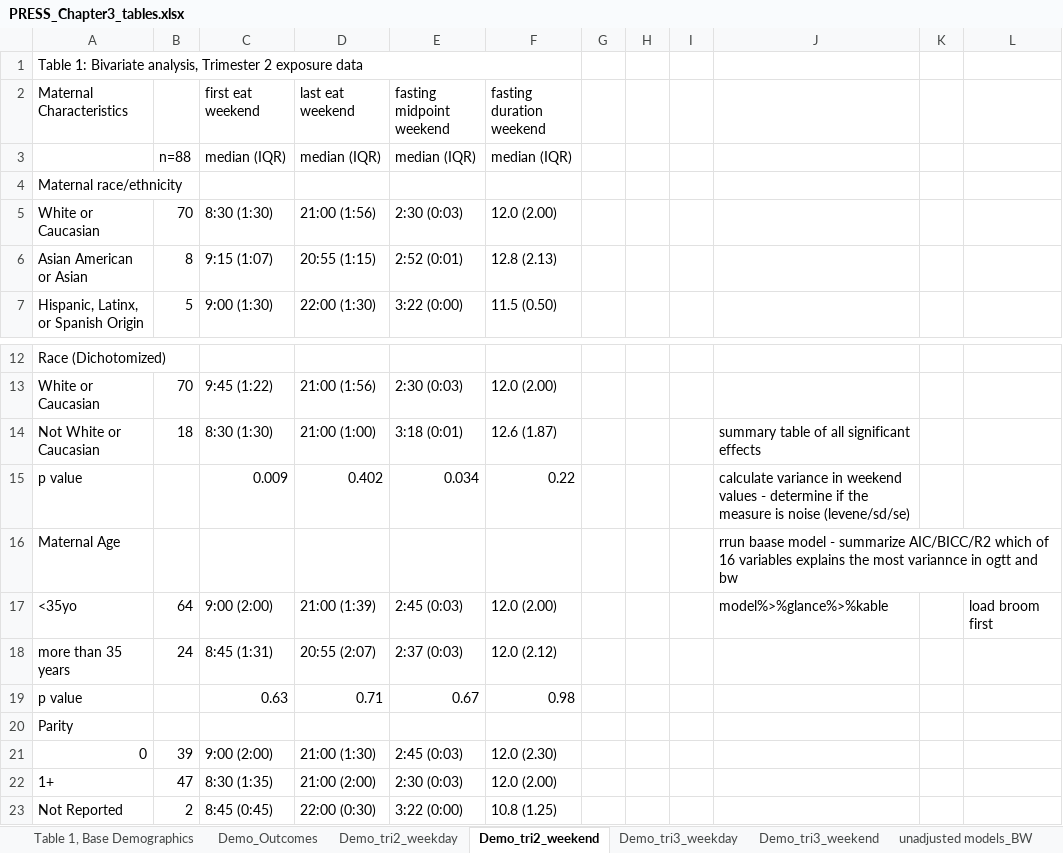
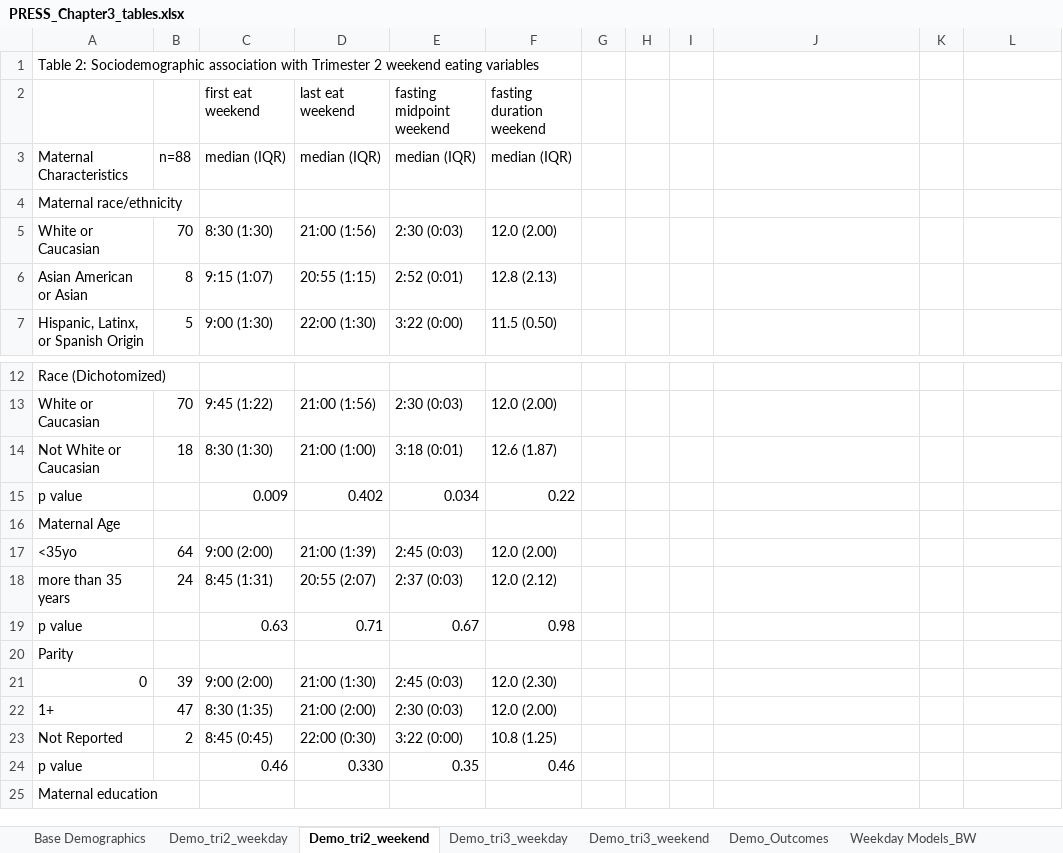
Before and after one commit to BridgesLab/Developmental-Obesity, an Excel workbook: Dissertation Chapters/Chapter 3/PRESS_Chapter3_tables.xlsx, sheet Demo_tri2_weekend, drawn as a sheet; only a part is shown, gaps mark what is left out; the shorter side is filled out with more unchanged rows; values as stored, in another font and other column widths than the file's, no cell formats; the diff names each change by its address in the sheet, - before the commit and + after, or states it on an @@ line.

Commit message:
Finalized tables for Ch3, wrote results and outlined discussion section. Visualized models for presentation in lab meeting

```diff
--- a/Dissertation Chapters/Chapter 3/PRESS_Chapter3_tables.xlsx (sheet Demo_tri2_weekend)
+++ b/Dissertation Chapters/Chapter 3/PRESS_Chapter3_tables.xlsx (sheet Demo_tri2_weekend)
-sheet tab: Table 1, Base Demographics
+sheet tab: Base Demographics
-sheet tab: unadjusted models_BW
+sheet tab: Weekday Models_BW
@@ sheet tab order changed: Base Demographics | Demo_tri2_weekday | Demo_tri2_weekend | Demo_tri3_weekday | Demo_tri3_weekend | Demo_Outcomes | Weekday Models_BW @@
-A1: Table 1: Bivariate analysis, Trimester 2 exposure data
+A1: Table 2: Sociodemographic association with Trimester 2 weekend eating variables
-A2: Maternal Characteristics
+A2: (empty)
-A3: (empty)
+A3: Maternal Characteristics
-J14: summary table of all significant effects
+J14: (empty)
-J15: calculate variance in weekend values - determine if the measure is noise (levene/sd/se)
+J15: (empty)
-J16: rrun baase model - summarize AIC/BICC/R2 which of 16 variables explains the most variannce in ogtt and bw
+J16: (empty)
-J17: model%>%glance%>%kable
+J17: (empty)
-L17: load broom first
+L17: (empty)
```
Also changed, not shown: sheet Demo_Outcomes, sheet Demo_tri3_weekday, sheet Demo_tri3_weekend, sheet Demo_tri2_weekday, sheet Base Demographics, other sheet tabs, cell formats, 11 other files.
